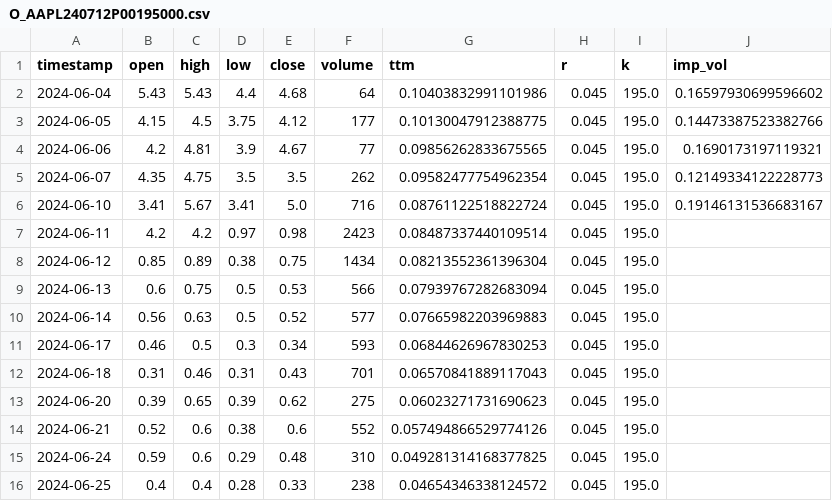
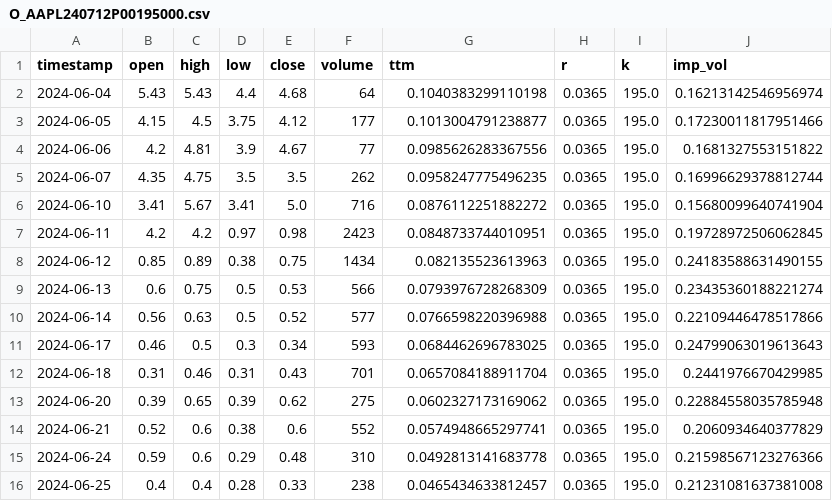
Before and after one commit to StevenYang23/Volatility-based_Quant_Strategy, a CSV file: DataSet/O_AAPL240712P00195000.csv, drawn as a sheet; only a part is shown; the diff covers the shown part only.

```diff
--- a/DataSet/O_AAPL240712P00195000.csv
+++ b/DataSet/O_AAPL240712P00195000.csv
@@ -1,16 +1,16 @@
 timestamp,open,high,low,close,volume,ttm,r,k,imp_vol
-2024-06-04,5.43,5.43,4.4,4.68,64,0.10403832991101986,0.045,195.0,0.16597930699596602
-2024-06-05,4.15,4.5,3.75,4.12,177,0.10130047912388775,0.045,195.0,0.14473387523382766
-2024-06-06,4.2,4.81,3.9,4.67,77,0.09856262833675565,0.045,195.0,0.1690173197119321
-2024-06-07,4.35,4.75,3.5,3.5,262,0.09582477754962354,0.045,195.0,0.12149334122228773
-2024-06-10,3.41,5.67,3.41,5.0,716,0.08761122518822724,0.045,195.0,0.19146131536683167
-2024-06-11,4.2,4.2,0.97,0.98,2423,0.08487337440109514,0.045,195.0,
-2024-06-12,0.85,0.89,0.38,0.75,1434,0.08213552361396304,0.045,195.0,
-2024-06-13,0.6,0.75,0.5,0.53,566,0.07939767282683094,0.045,195.0,
-2024-06-14,0.56,0.63,0.5,0.52,577,0.07665982203969883,0.045,195.0,
-2024-06-17,0.46,0.5,0.3,0.34,593,0.06844626967830253,0.045,195.0,
-2024-06-18,0.31,0.46,0.31,0.43,701,0.06570841889117043,0.045,195.0,
-2024-06-20,0.39,0.65,0.39,0.62,275,0.06023271731690623,0.045,195.0,
-2024-06-21,0.52,0.6,0.38,0.6,552,0.057494866529774126,0.045,195.0,
-2024-06-24,0.59,0.6,0.29,0.48,310,0.049281314168377825,0.045,195.0,
-2024-06-25,0.4,0.4,0.28,0.33,238,0.04654346338124572,0.045,195.0,
+2024-06-04,5.43,5.43,4.4,4.68,64,0.1040383299110198,0.0365,195.0,0.16213142546956974
+2024-06-05,4.15,4.5,3.75,4.12,177,0.1013004791238877,0.0365,195.0,0.17230011817951466
+2024-06-06,4.2,4.81,3.9,4.67,77,0.0985626283367556,0.0365,195.0,0.1681327553151822
+2024-06-07,4.35,4.75,3.5,3.5,262,0.0958247775496235,0.0365,195.0,0.16996629378812744
+2024-06-10,3.41,5.67,3.41,5.0,716,0.0876112251882272,0.0365,195.0,0.15680099640741904
+2024-06-11,4.2,4.2,0.97,0.98,2423,0.0848733744010951,0.0365,195.0,0.19728972506062845
+2024-06-12,0.85,0.89,0.38,0.75,1434,0.082135523613963,0.0365,195.0,0.24183588631490155
+2024-06-13,0.6,0.75,0.5,0.53,566,0.0793976728268309,0.0365,195.0,0.23435360188221274
+2024-06-14,0.56,0.63,0.5,0.52,577,0.0766598220396988,0.0365,195.0,0.22109446478517866
+2024-06-17,0.46,0.5,0.3,0.34,593,0.0684462696783025,0.0365,195.0,0.24799063019613643
+2024-06-18,0.31,0.46,0.31,0.43,701,0.0657084188911704,0.0365,195.0,0.2441976670429985
+2024-06-20,0.39,0.65,0.39,0.62,275,0.0602327173169062,0.0365,195.0,0.22884558035785948
+2024-06-21,0.52,0.6,0.38,0.6,552,0.0574948665297741,0.0365,195.0,0.2060934640377829
+2024-06-24,0.59,0.6,0.29,0.48,310,0.0492813141683778,0.0365,195.0,0.21598567123276366
+2024-06-25,0.4,0.4,0.28,0.33,238,0.0465434633812457,0.0365,195.0,0.21231081637381008
```
Also changed, not shown: 35 edited cells elsewhere in this file, DataSet/O_AAPL240308P00190000.csv, DataSet/O_AAPL250214C00240000.csv, 52 other files.
